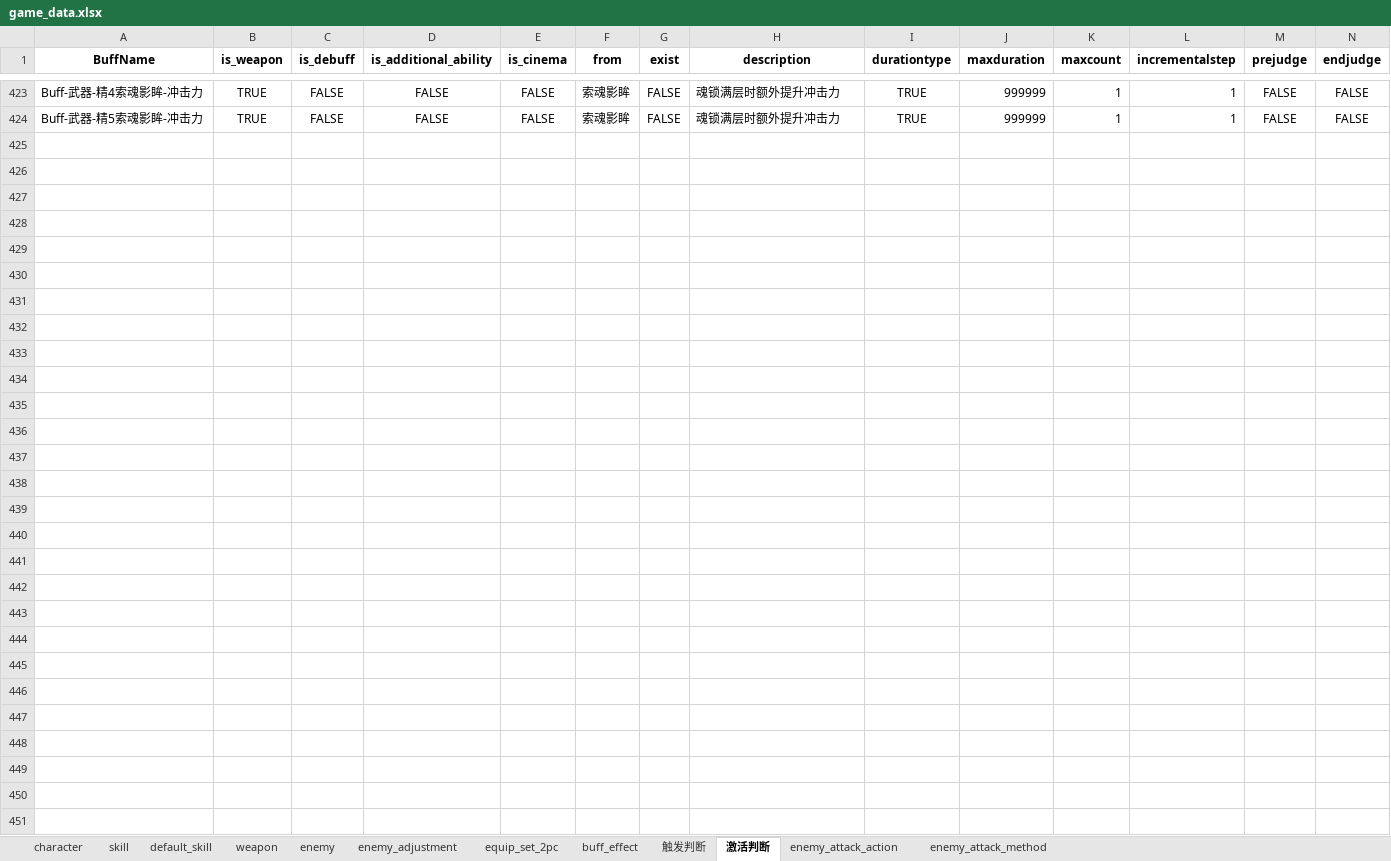
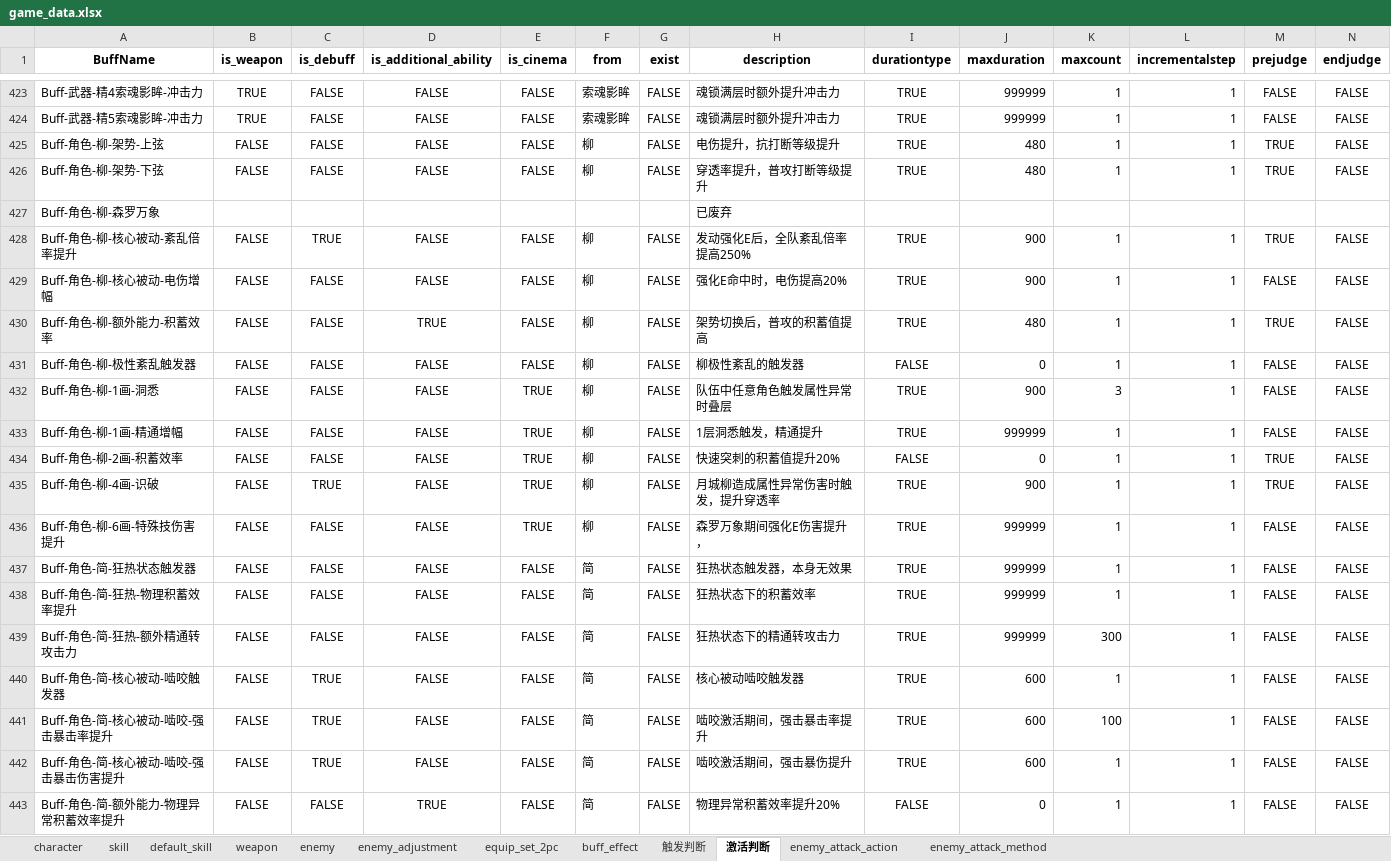
Before and after one commit to h1531095/ZSim, an Excel workbook: zsim/data/game_data.xlsx, sheet 激活判断, drawn as a sheet; only a part is shown, gaps mark what is left out; values as stored, in another font and other column widths than the file's, no borders; rows hold the shown columns only; the diff covers the shown part only; the diff names each change by its address in the sheet, - before the commit and + after, or states it on an @@ line.

```diff
--- a/zsim/data/game_data.xlsx (sheet 激活判断)
+++ b/zsim/data/game_data.xlsx (sheet 激活判断)
+row 425: Buff-角色-柳-架势-上弦 | FALSE | FALSE | FALSE | FALSE | 柳 | FALSE | 电伤提升，抗打断等级提升 | TRUE | 480 | 1 | 1 | TRUE | FALSE
+row 426: Buff-角色-柳-架势-下弦 | FALSE | FALSE | FALSE | FALSE | 柳 | FALSE | 穿透率提升，普攻打断等级提升 | TRUE | 480 | 1 | 1 | TRUE | FALSE
+row 427: Buff-角色-柳-森罗万象 |  |  |  |  |  |  | 已废弃
+row 428: Buff-角色-柳-核心被动-紊乱倍率提升 | FALSE | TRUE | FALSE | FALSE | 柳 | FALSE | 发动强化E后，全队紊乱倍率提高250% | TRUE | 900 | 1 | 1 | TRUE | FALSE
+row 429: Buff-角色-柳-核心被动-电伤增幅 | FALSE | FALSE | FALSE | FALSE | 柳 | FALSE | 强化E命中时，电伤提高20% | TRUE | 900 | 1 | 1 | FALSE | FALSE
+row 430: Buff-角色-柳-额外能力-积蓄效率 | FALSE | FALSE | TRUE | FALSE | 柳 | FALSE | 架势切换后，普攻的积蓄值提高 | TRUE | 480 | 1 | 1 | TRUE | FALSE
+row 431: Buff-角色-柳-极性紊乱触发器 | FALSE | FALSE | FALSE | FALSE | 柳 | FALSE | 柳极性紊乱的触发器 | FALSE | 0 | 1 | 1 | FALSE | FALSE
+row 432: Buff-角色-柳-1画-洞悉 | FALSE | FALSE | FALSE | TRUE | 柳 | FALSE | 队伍中任意角色触发属性异常时叠层 | TRUE | 900 | 3 | 1 | FALSE | FALSE
+row 433: Buff-角色-柳-1画-精通增幅 | FALSE | FALSE | FALSE | TRUE | 柳 | FALSE | 1层洞悉触发，精通提升 | TRUE | 999999 | 1 | 1 | FALSE | FALSE
+row 434: Buff-角色-柳-2画-积蓄效率 | FALSE | FALSE | FALSE | TRUE | 柳 | FALSE | 快速突刺的积蓄值提升20% | FALSE | 0 | 1 | 1 | TRUE | FALSE
+row 435: Buff-角色-柳-4画-识破 | FALSE | TRUE | FALSE | TRUE | 柳 | FALSE | 月城柳造成属性异常伤害时触发，提升穿透率 | TRUE | 900 | 1 | 1 | TRUE | FALSE
+row 436: Buff-角色-柳-6画-特殊技伤害提升 | FALSE | FALSE | FALSE | TRUE | 柳 | FALSE | 森罗万象期间强化E伤害提升， | TRUE | 999999 | 1 | 1 | FALSE | FALSE
+row 437: Buff-角色-简-狂热状态触发器 | FALSE | FALSE | FALSE | FALSE | 简 | FALSE | 狂热状态触发器，本身无效果 | TRUE | 999999 | 1 | 1 | FALSE | FALSE
+row 438: Buff-角色-简-狂热-物理积蓄效率提升 | FALSE | FALSE | FALSE | FALSE | 简 | FALSE | 狂热状态下的积蓄效率 | TRUE | 999999 | 1 | 1 | FALSE | FALSE
+row 439: Buff-角色-简-狂热-额外精通转攻击力 | FALSE | FALSE | FALSE | FALSE | 简 | FALSE | 狂热状态下的精通转攻击力 | TRUE | 999999 | 300 | 1 | FALSE | FALSE
+row 440: Buff-角色-简-核心被动-啮咬触发器 | FALSE | TRUE | FALSE | FALSE | 简 | FALSE | 核心被动啮咬触发器 | TRUE | 600 | 1 | 1 | FALSE | FALSE
+row 441: Buff-角色-简-核心被动-啮咬-强击暴击率提升 | FALSE | TRUE | FALSE | FALSE | 简 | FALSE | 啮咬激活期间，强击暴击率提升 | TRUE | 600 | 100 | 1 | FALSE | FALSE
+row 442: Buff-角色-简-核心被动-啮咬-强击暴击伤害提升 | FALSE | TRUE | FALSE | FALSE | 简 | FALSE | 啮咬激活期间，强击暴伤提升 | TRUE | 600 | 1 | 1 | FALSE | FALSE
+row 443: Buff-角色-简-额外能力-物理异常积蓄效率提升 | FALSE | FALSE | TRUE | FALSE | 简 | FALSE | 物理异常积蓄效率提升20% | FALSE | 0 | 1 | 1 | FALSE | FALSE
```
Also changed, not shown: 23 added rows, 1 removed row and 13 edited cells elsewhere in this sheet, sheet weapon, sheet enemy_adjustment, sheet skill, sheet buff_effect, sheet 触发判断, sheet default_skill, 17 other files.
